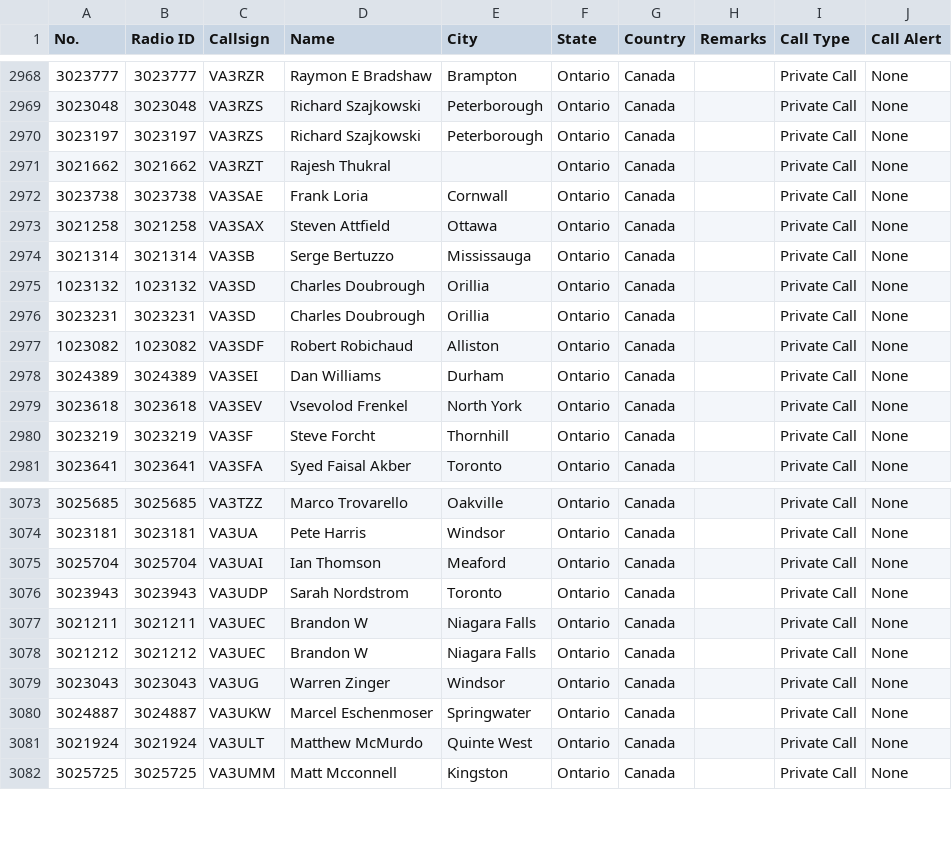
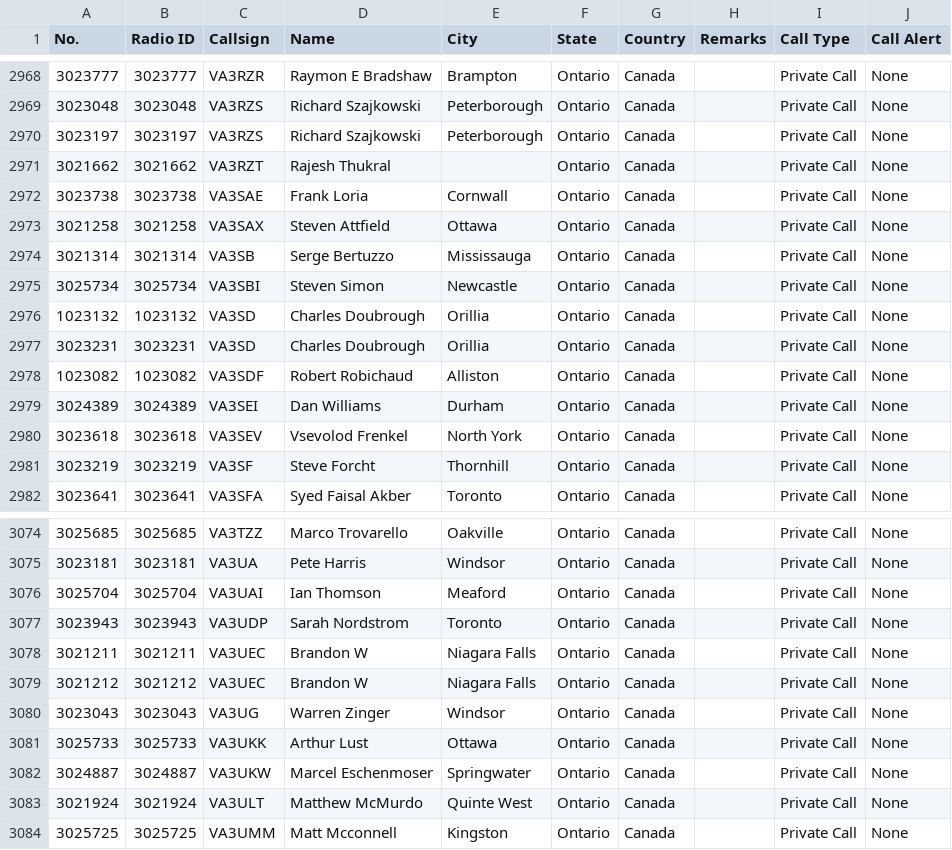
Before and after one commit to CraigHead/Anytone-DMR-Users, a CSV file: dmr_users_canada.csv, drawn as a sheet; only a part is shown, gaps mark what is left out.

Commit message:
Updated DMR User List 20240518.1

```diff
--- a/dmr_users_canada.csv
+++ b/dmr_users_canada.csv
@@ -2974,2 +2974,3 @@
 "3021314","3021314","VA3SB","Serge Bertuzzo","Mississauga","Ontario","Canada","","Private Call","None"
+"3025734","3025734","VA3SBI","Steven Simon","Newcastle","Ontario","Canada","","Private Call","None"
 "1023132","1023132","VA3SD","Charles Doubrough","Orillia","Ontario","Canada","","Private Call","None"
@@ -3079,2 +3080,3 @@
 "3023043","3023043","VA3UG","Warren Zinger","Windsor","Ontario","Canada","","Private Call","None"
+"3025733","3025733","VA3UKK","Arthur Lust","Ottawa","Ontario","Canada","","Private Call","None"
 "3024887","3024887","VA3UKW","Marcel Eschenmoser","Springwater","Ontario","Canada","","Private Call","None"
```
